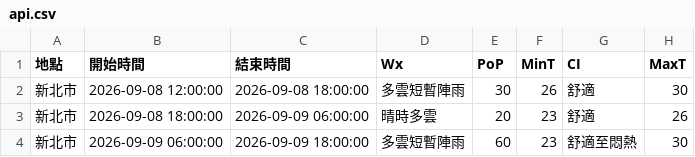
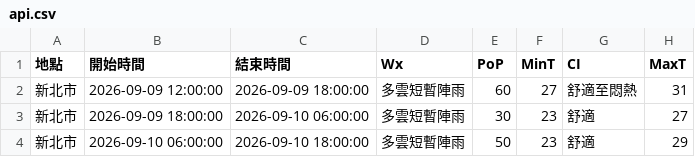
Before and after one commit to oao030oao/1111518-mid, a CSV file: api.csv, drawn as a sheet.

```diff
--- a/api.csv
+++ b/api.csv
@@ -1,4 +1,4 @@
 地點,開始時間,結束時間,Wx,PoP,MinT,CI,MaxT
-新北市,2026-09-08 12:00:00,2026-09-08 18:00:00,多雲短暫陣雨,30,26,舒適,30
-新北市,2026-09-08 18:00:00,2026-09-09 06:00:00,晴時多雲,20,23,舒適,26
-新北市,2026-09-09 06:00:00,2026-09-09 18:00:00,多雲短暫陣雨,60,23,舒適至悶熱,30
+新北市,2026-09-09 12:00:00,2026-09-09 18:00:00,多雲短暫陣雨,60,27,舒適至悶熱,31
+新北市,2026-09-09 18:00:00,2026-09-10 06:00:00,多雲短暫陣雨,30,23,舒適,27
+新北市,2026-09-10 06:00:00,2026-09-10 18:00:00,多雲短暫陣雨,50,23,舒適,29
```
Also changed, not shown: 1 other file.
